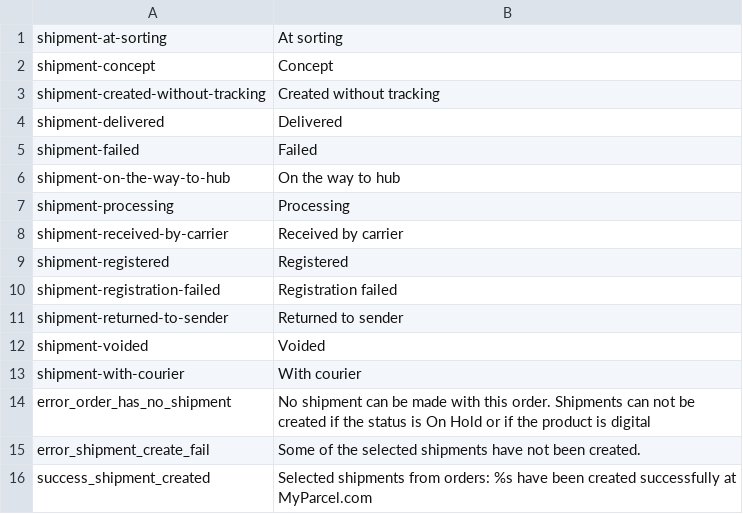
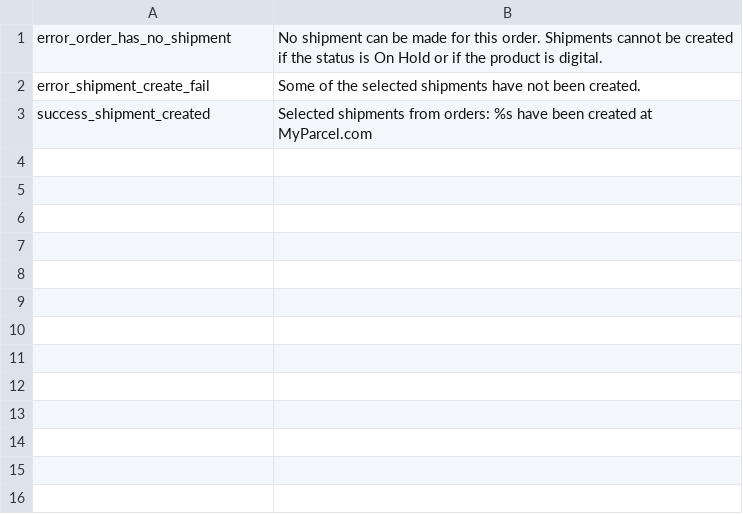
Before and after one commit to MyParcelCOM/magento2-plugin, a CSV file: i18n/en_US.csv, drawn as a sheet.

Commit message:
:recycle: separate myparcelcom data management from core

```diff
--- a/i18n/en_US.csv
+++ b/i18n/en_US.csv
@@ -1,16 +1,3 @@
-shipment-at-sorting,At sorting
-shipment-concept,Concept
-shipment-created-without-tracking,Created without tracking
-shipment-delivered,Delivered
-shipment-failed,Failed
-shipment-on-the-way-to-hub,On the way to hub
-shipment-processing,Processing
-shipment-received-by-carrier,Received by carrier
-shipment-registered,Registered
-shipment-registration-failed,Registration failed
-shipment-returned-to-sender,Returned to sender
-shipment-voided,Voided
-shipment-with-courier,With courier
-error_order_has_no_shipment,No shipment can be made with this order. Shipments can not be created if the status is On Hold or if the product is digital
+error_order_has_no_shipment,No shipment can be made for this order. Shipments cannot be created if the status is On Hold or if the product is digital.
 error_shipment_create_fail,Some of the selected shipments have not been created.
-success_shipment_created,Selected shipments from orders: %s have been created successfully at MyParcel.com
+success_shipment_created,Selected shipments from orders: %s have been created at MyParcel.com
```
Also changed, not shown: 25 other files.
